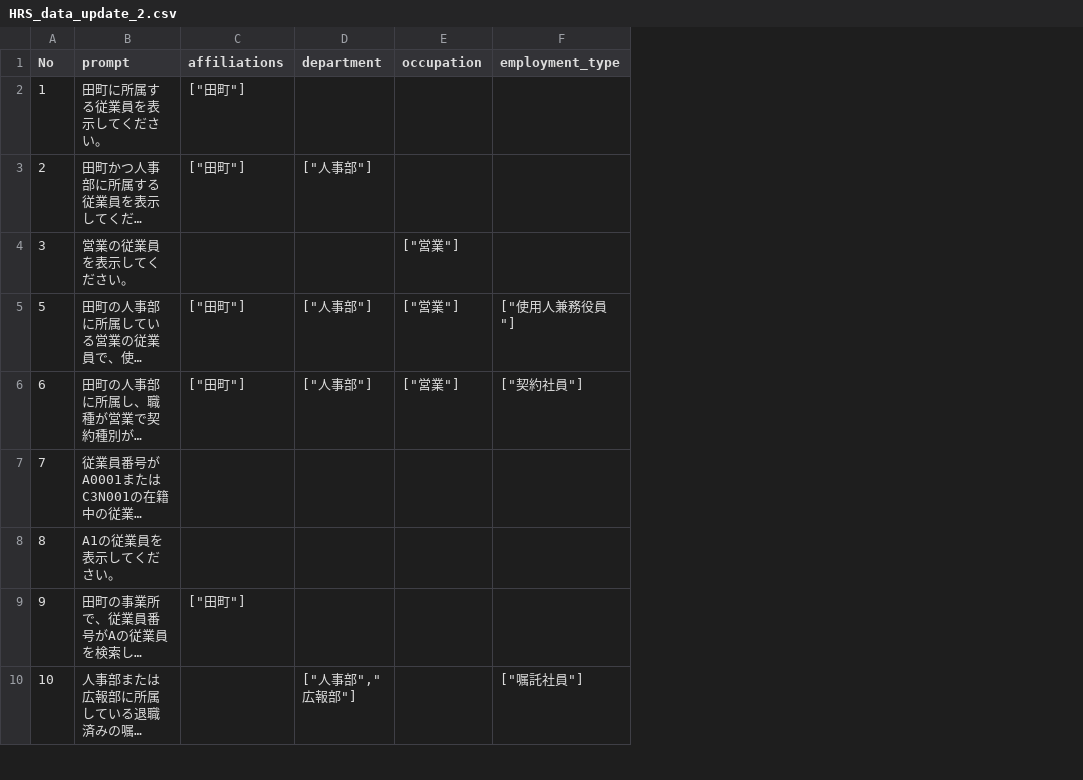
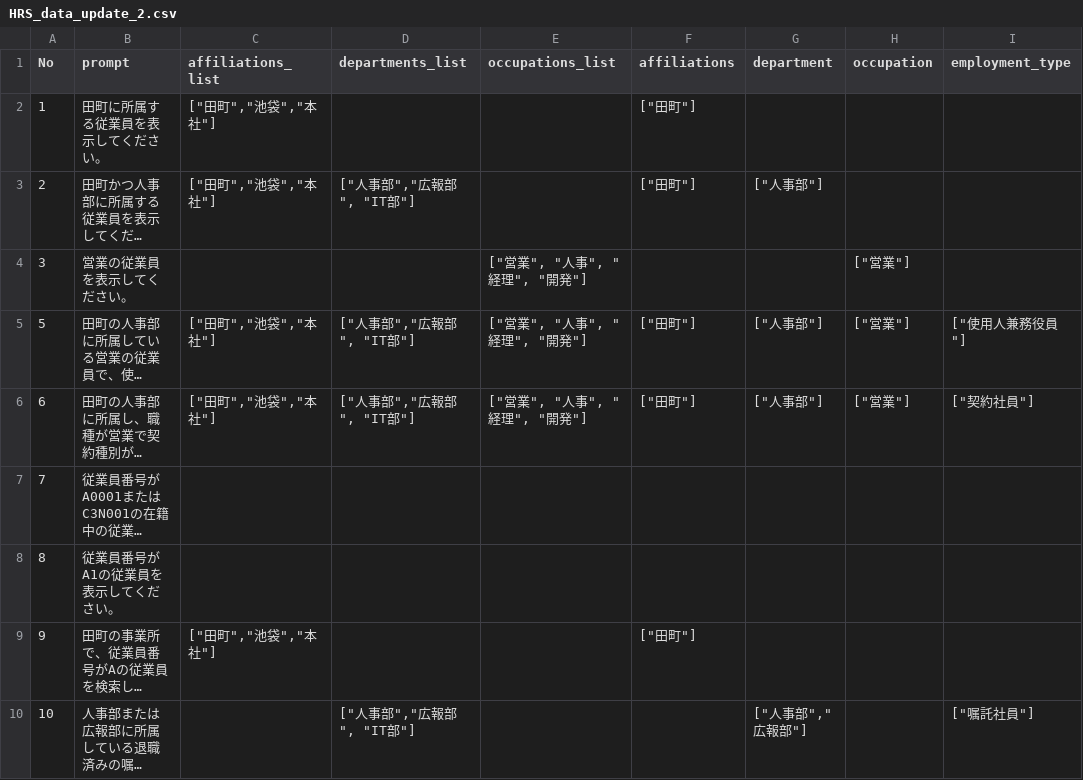
Before and after one commit to Quinn-mfv/smart_search_research_HRS, a CSV file: dataset/hrs/HRS_data_update_2.csv, drawn as a sheet; only a part is shown; long unchanged cells end in …; the diff names each change by its address in the sheet, - before the commit and + after, or states it on an @@ line.

```diff
--- a/dataset/hrs/HRS_data_update_2.csv
+++ b/dataset/hrs/HRS_data_update_2.csv
+column C (affiliations_list), rows 2-9: ["田町","池袋","本社"] | ["田町","池袋","本社"] |  | ["田町","池袋","本社"] | ["田町","池袋","本社"] |  |  | ["田町","池袋","本社"]
+column D (departments_list), rows 3-10: ["人事部","広報部", "IT部"] |  | ["人事部","広報部", "IT部"] | ["人事部","広報部", "IT部"] |  |  |  | ["人事部","広報部", "IT部"]
+column E (occupations_list), rows 4-6: all ["営業", "人事", "経理", "開発"]
-B8 (prompt): A1の従業員を表示してください。
+B8 (prompt): 従業員番号がA1の従業員を表示してください。
```
Also changed, not shown: dataset/hrs/Ordered_Prompts_update_2.csv, dataset/ta/data_authority_type_ta.csv, 40 other files.
